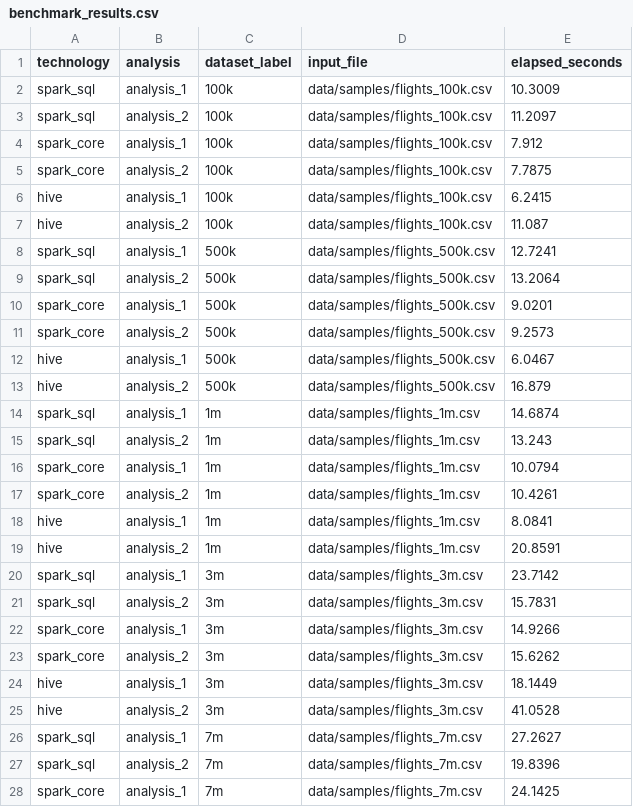
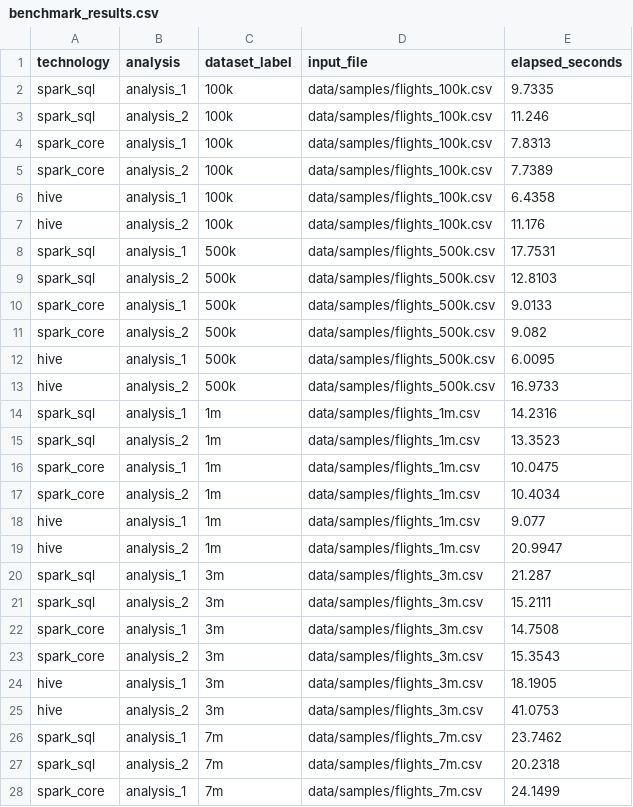
Before and after one commit to pyxidious/flight-delay-bigdata-project, a CSV file: results/benchmarks/benchmark_results.csv, drawn as a sheet; only a part is shown; the diff covers the shown part only.

Commit message:
Add complete local benchmark results with 10M dataset

```diff
--- a/results/benchmarks/benchmark_results.csv
+++ b/results/benchmarks/benchmark_results.csv
@@ -1,28 +1,28 @@
 technology,analysis,dataset_label,input_file,elapsed_seconds
-spark_sql,analysis_1,100k,data/samples/flights_100k.csv,10.3009
-spark_sql,analysis_2,100k,data/samples/flights_100k.csv,11.2097
-spark_core,analysis_1,100k,data/samples/flights_100k.csv,7.912
-spark_core,analysis_2,100k,data/samples/flights_100k.csv,7.7875
-hive,analysis_1,100k,data/samples/flights_100k.csv,6.2415
-hive,analysis_2,100k,data/samples/flights_100k.csv,11.087
-spark_sql,analysis_1,500k,data/samples/flights_500k.csv,12.7241
-spark_sql,analysis_2,500k,data/samples/flights_500k.csv,13.2064
-spark_core,analysis_1,500k,data/samples/flights_500k.csv,9.0201
-spark_core,analysis_2,500k,data/samples/flights_500k.csv,9.2573
-hive,analysis_1,500k,data/samples/flights_500k.csv,6.0467
-hive,analysis_2,500k,data/samples/flights_500k.csv,16.879
-spark_sql,analysis_1,1m,data/samples/flights_1m.csv,14.6874
-spark_sql,analysis_2,1m,data/samples/flights_1m.csv,13.243
-spark_core,analysis_1,1m,data/samples/flights_1m.csv,10.0794
-spark_core,analysis_2,1m,data/samples/flights_1m.csv,10.4261
-hive,analysis_1,1m,data/samples/flights_1m.csv,8.0841
-hive,analysis_2,1m,data/samples/flights_1m.csv,20.8591
-spark_sql,analysis_1,3m,data/samples/flights_3m.csv,23.7142
-spark_sql,analysis_2,3m,data/samples/flights_3m.csv,15.7831
-spark_core,analysis_1,3m,data/samples/flights_3m.csv,14.9266
-spark_core,analysis_2,3m,data/samples/flights_3m.csv,15.6262
-hive,analysis_1,3m,data/samples/flights_3m.csv,18.1449
-hive,analysis_2,3m,data/samples/flights_3m.csv,41.0528
-spark_sql,analysis_1,7m,data/samples/flights_7m.csv,27.2627
-spark_sql,analysis_2,7m,data/samples/flights_7m.csv,19.8396
-spark_core,analysis_1,7m,data/samples/flights_7m.csv,24.1425
+spark_sql,analysis_1,100k,data/samples/flights_100k.csv,9.7335
+spark_sql,analysis_2,100k,data/samples/flights_100k.csv,11.246
+spark_core,analysis_1,100k,data/samples/flights_100k.csv,7.8313
+spark_core,analysis_2,100k,data/samples/flights_100k.csv,7.7389
+hive,analysis_1,100k,data/samples/flights_100k.csv,6.4358
+hive,analysis_2,100k,data/samples/flights_100k.csv,11.176
+spark_sql,analysis_1,500k,data/samples/flights_500k.csv,17.7531
+spark_sql,analysis_2,500k,data/samples/flights_500k.csv,12.8103
+spark_core,analysis_1,500k,data/samples/flights_500k.csv,9.0133
+spark_core,analysis_2,500k,data/samples/flights_500k.csv,9.082
+hive,analysis_1,500k,data/samples/flights_500k.csv,6.0095
+hive,analysis_2,500k,data/samples/flights_500k.csv,16.9733
+spark_sql,analysis_1,1m,data/samples/flights_1m.csv,14.2316
+spark_sql,analysis_2,1m,data/samples/flights_1m.csv,13.3523
+spark_core,analysis_1,1m,data/samples/flights_1m.csv,10.0475
+spark_core,analysis_2,1m,data/samples/flights_1m.csv,10.4034
+hive,analysis_1,1m,data/samples/flights_1m.csv,9.077
+hive,analysis_2,1m,data/samples/flights_1m.csv,20.9947
+spark_sql,analysis_1,3m,data/samples/flights_3m.csv,21.287
+spark_sql,analysis_2,3m,data/samples/flights_3m.csv,15.2111
+spark_core,analysis_1,3m,data/samples/flights_3m.csv,14.7508
+spark_core,analysis_2,3m,data/samples/flights_3m.csv,15.3543
+hive,analysis_1,3m,data/samples/flights_3m.csv,18.1905
+hive,analysis_2,3m,data/samples/flights_3m.csv,41.0753
+spark_sql,analysis_1,7m,data/samples/flights_7m.csv,23.7462
+spark_sql,analysis_2,7m,data/samples/flights_7m.csv,20.2318
+spark_core,analysis_1,7m,data/samples/flights_7m.csv,24.1499
```
Also changed, not shown: 6 added rows and 9 edited cells elsewhere in this file, results/benchmarks/benchmark_analysis_1_pivot.csv, results/benchmarks/benchmark_analysis_2_pivot.csv, 9 other files.
